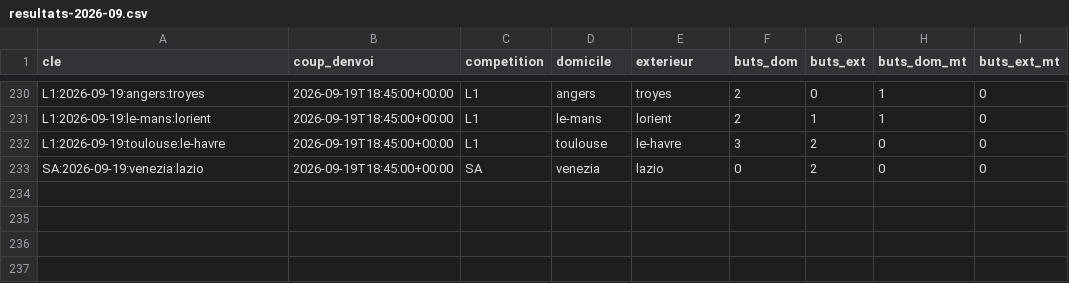
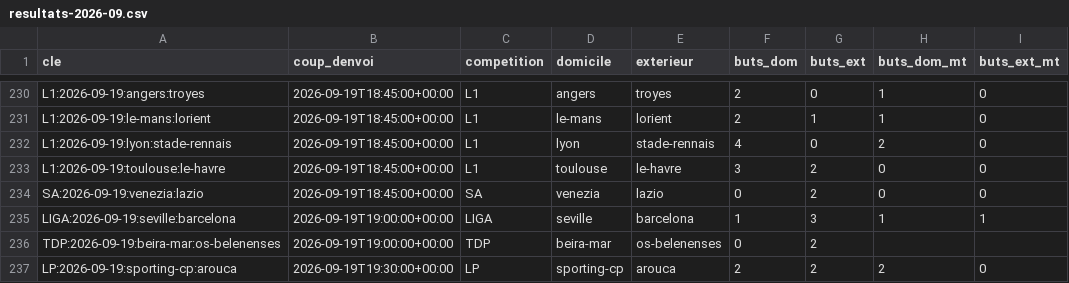
Before and after one commit to Stevy64/Zanalyze-Engine, a CSV file: data/archive/resultats-2026-09.csv, drawn as a sheet; only a part is shown, gaps mark what is left out; the diff names each change by its address in the sheet, - before the commit and + after, or states it on an @@ line.

```diff
--- a/data/archive/resultats-2026-09.csv
+++ b/data/archive/resultats-2026-09.csv
+row 232: L1:2026-09-19:lyon:stade-rennais | 2026-09-19T18:45:00+00:00 | L1 | lyon | stade-rennais | 4 | 0 | 2 | 0
+row 235: LIGA:2026-09-19:seville:barcelona | 2026-09-19T19:00:00+00:00 | LIGA | seville | barcelona | 1 | 3 | 1 | 1
+row 236: TDP:2026-09-19:beira-mar:os-belenenses | 2026-09-19T19:00:00+00:00 | TDP | beira-mar | os-belenenses | 0 | 2
+row 237: LP:2026-09-19:sporting-cp:arouca | 2026-09-19T19:30:00+00:00 | LP | sporting-cp | arouca | 2 | 2 | 2 | 0
```
Also changed, not shown: 2 other files.
